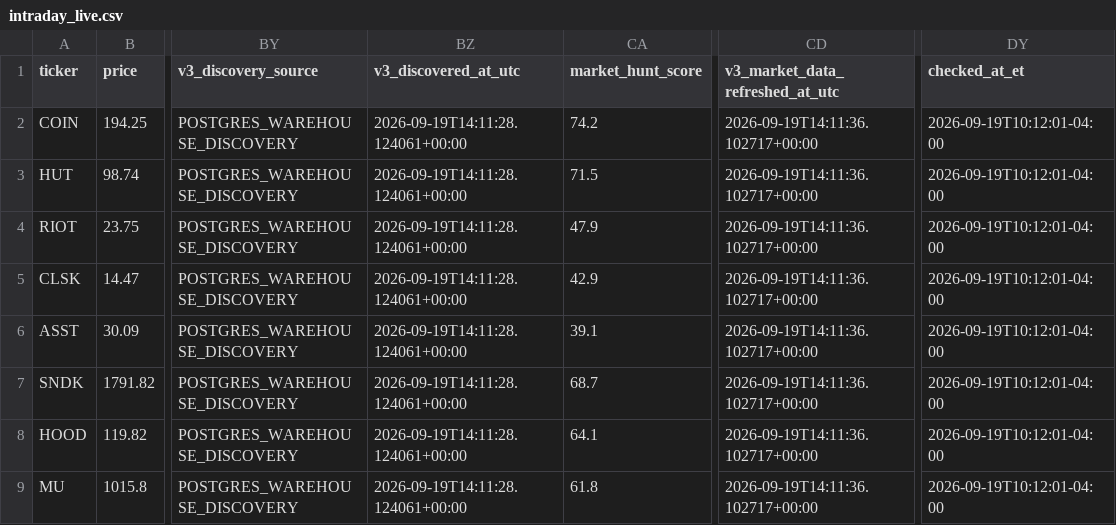
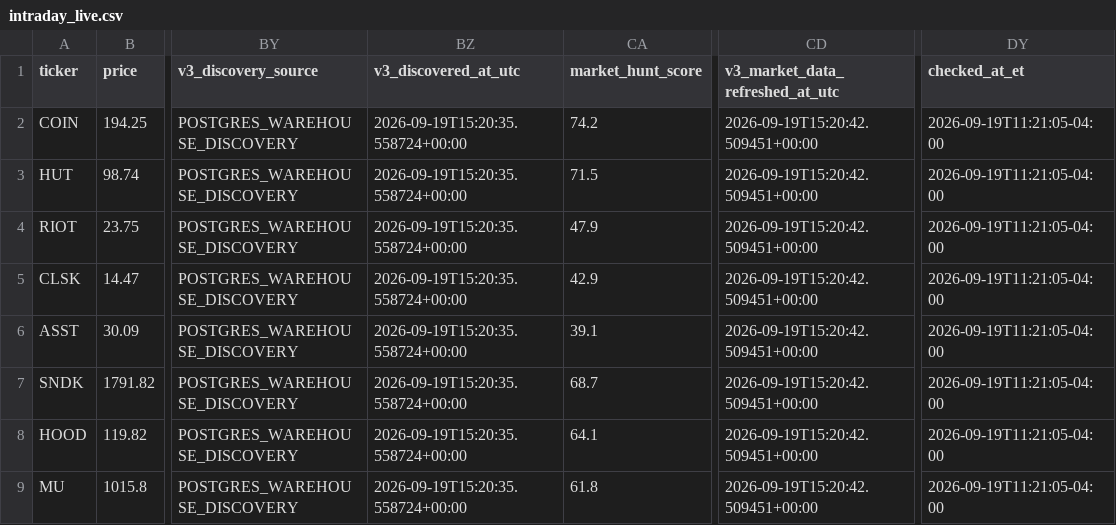
Before and after one commit to AmolBhosale1989/ai-market-scanner, a CSV file: dashboard-data/intraday_live.csv, drawn as a sheet; only a part is shown, gaps mark what is left out; the diff names each change by its address in the sheet, - before the commit and + after, or states it on an @@ line.

```diff
--- a/dashboard-data/intraday_live.csv
+++ b/dashboard-data/intraday_live.csv
-BZ2:BZ9 (v3_discovered_at_utc): 2026-09-19T14:11:28.124061+00:00
+BZ2:BZ9 (v3_discovered_at_utc): 2026-09-19T15:20:35.558724+00:00
-CD2:CD9 (v3_market_data_refreshed_at_utc): 2026-09-19T14:11:36.102717+00:00
+CD2:CD9 (v3_market_data_refreshed_at_utc): 2026-09-19T15:20:42.509451+00:00
-DY2:DY9 (checked_at_et): 2026-09-19T10:12:01-04:00
+DY2:DY9 (checked_at_et): 2026-09-19T11:21:05-04:00
```
Also changed, not shown: dashboard-data/broad_breakout_health.csv, dashboard-data/paper_journal.csv, 5 other files.
